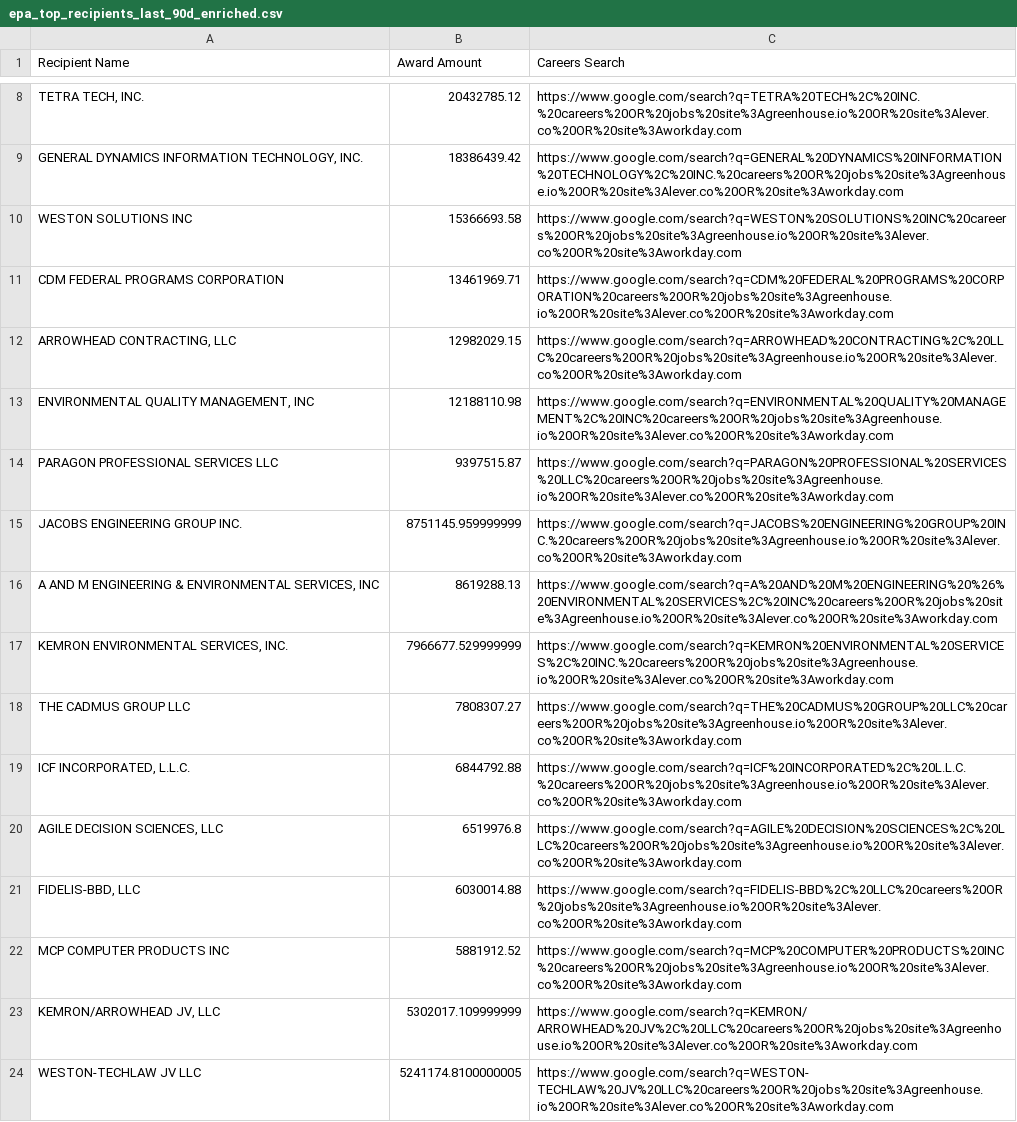
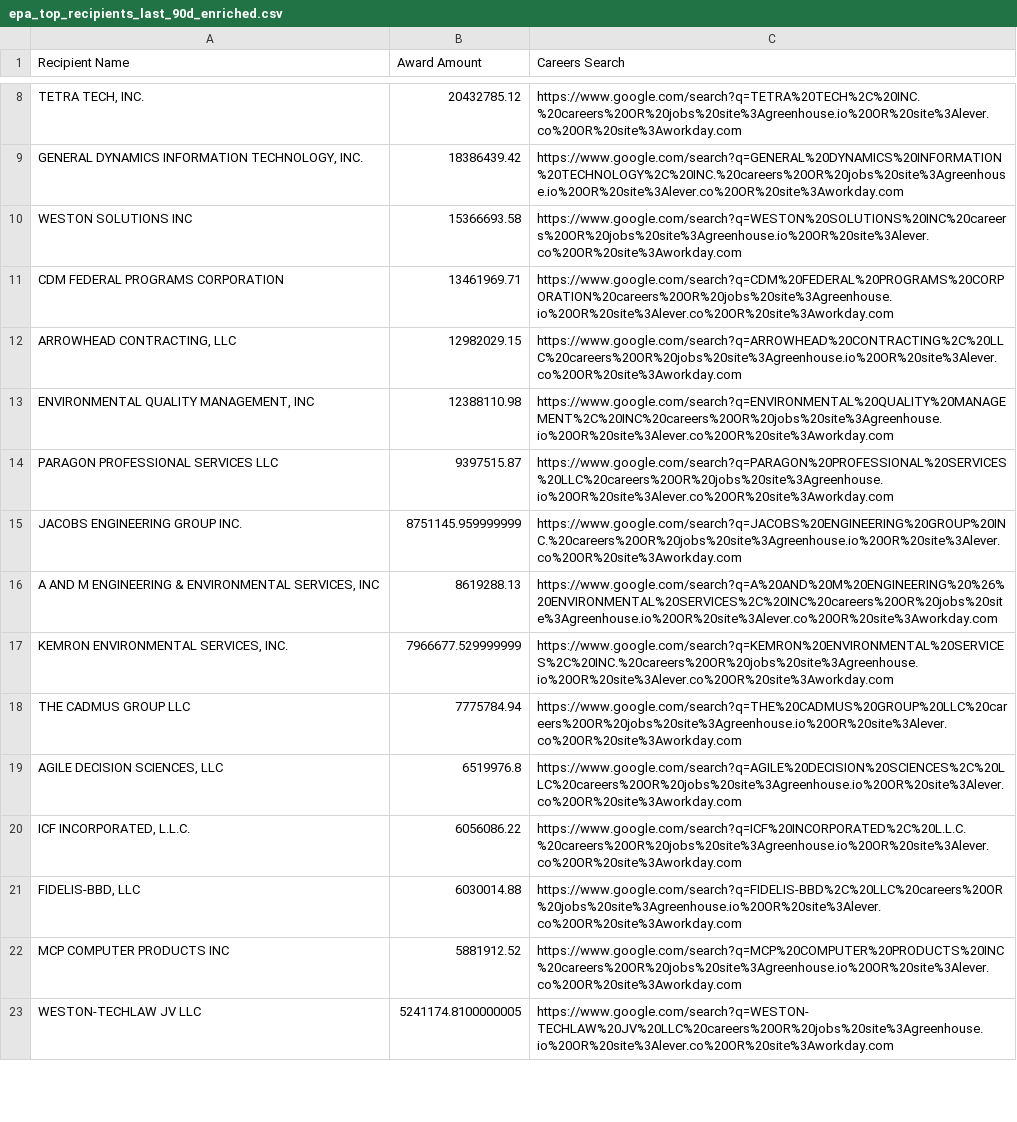
Before and after one commit to feldmangn/nih-awards-tracker, a CSV file: data/epa_top_recipients_last_90d_enriched.csv, drawn as a sheet; only a part is shown, gaps mark what is left out; the diff covers the shown part only.

```diff
--- a/data/epa_top_recipients_last_90d_enriched.csv
+++ b/data/epa_top_recipients_last_90d_enriched.csv
@@ -12,3 +12,3 @@ CDM FEDERAL PROGRAMS CORPORATION,13461969.71,https://www.google.com/search?q=CDM
 "ARROWHEAD CONTRACTING, LLC",12982029.15,https://www.google.com/search?q=ARROWHEAD%20CONTRACTING%2C%20LLC%20careers%20OR%20jobs%20site%3Agreenhouse.io%20OR%20site%3Alever.co%20OR%20site%3Aworkday.com
-"ENVIRONMENTAL QUALITY MANAGEMENT, INC",12188110.98,https://www.google.com/search?q=ENVIRONMENTAL%20QUALITY%20MANAGEMENT%2C%20INC%20careers%20OR%20jobs%20site%3Agreenhouse.io%20OR%20site%3Alever.co%20OR%20site%3Aworkday.com
+"ENVIRONMENTAL QUALITY MANAGEMENT, INC",12388110.98,https://www.google.com/search?q=ENVIRONMENTAL%20QUALITY%20MANAGEMENT%2C%20INC%20careers%20OR%20jobs%20site%3Agreenhouse.io%20OR%20site%3Alever.co%20OR%20site%3Aworkday.com
 PARAGON PROFESSIONAL SERVICES LLC,9397515.87,https://www.google.com/search?q=PARAGON%20PROFESSIONAL%20SERVICES%20LLC%20careers%20OR%20jobs%20site%3Agreenhouse.io%20OR%20site%3Alever.co%20OR%20site%3Aworkday.com
@@ -17,8 +17,7 @@ JACOBS ENGINEERING GROUP INC.,8751145.959999999,https://www.google.com/search?q=
 "KEMRON ENVIRONMENTAL SERVICES, INC.",7966677.529999999,https://www.google.com/search?q=KEMRON%20ENVIRONMENTAL%20SERVICES%2C%20INC.%20careers%20OR%20jobs%20site%3Agreenhouse.io%20OR%20site%3Alever.co%20OR%20site%3Aworkday.com
-THE CADMUS GROUP LLC,7808307.27,https://www.google.com/search?q=THE%20CADMUS%20GROUP%20LLC%20careers%20OR%20jobs%20site%3Agreenhouse.io%20OR%20site%3Alever.co%20OR%20site%3Aworkday.com
-"ICF INCORPORATED, L.L.C.",6844792.88,https://www.google.com/search?q=ICF%20INCORPORATED%2C%20L.L.C.%20careers%20OR%20jobs%20site%3Agreenhouse.io%20OR%20site%3Alever.co%20OR%20site%3Aworkday.com
+THE CADMUS GROUP LLC,7775784.94,https://www.google.com/search?q=THE%20CADMUS%20GROUP%20LLC%20careers%20OR%20jobs%20site%3Agreenhouse.io%20OR%20site%3Alever.co%20OR%20site%3Aworkday.com
 "AGILE DECISION SCIENCES, LLC",6519976.8,https://www.google.com/search?q=AGILE%20DECISION%20SCIENCES%2C%20LLC%20careers%20OR%20jobs%20site%3Agreenhouse.io%20OR%20site%3Alever.co%20OR%20site%3Aworkday.com
+"ICF INCORPORATED, L.L.C.",6056086.22,https://www.google.com/search?q=ICF%20INCORPORATED%2C%20L.L.C.%20careers%20OR%20jobs%20site%3Agreenhouse.io%20OR%20site%3Alever.co%20OR%20site%3Aworkday.com
 "FIDELIS-BBD, LLC",6030014.88,https://www.google.com/search?q=FIDELIS-BBD%2C%20LLC%20careers%20OR%20jobs%20site%3Agreenhouse.io%20OR%20site%3Alever.co%20OR%20site%3Aworkday.com
 MCP COMPUTER PRODUCTS INC,5881912.52,https://www.google.com/search?q=MCP%20COMPUTER%20PRODUCTS%20INC%20careers%20OR%20jobs%20site%3Agreenhouse.io%20OR%20site%3Alever.co%20OR%20site%3Aworkday.com
-"KEMRON/ARROWHEAD JV, LLC",5302017.109999999,https://www.google.com/search?q=KEMRON/ARROWHEAD%20JV%2C%20LLC%20careers%20OR%20jobs%20site%3Agreenhouse.io%20OR%20site%3Alever.co%20OR%20site%3Aworkday.com
 WESTON-TECHLAW JV LLC,5241174.8100000005,https://www.google.com/search?q=WESTON-TECHLAW%20JV%20LLC%20careers%20OR%20jobs%20site%3Agreenhouse.io%20OR%20site%3Alever.co%20OR%20site%3Aworkday.com
```
Also changed, not shown: 9 added rows, 10 removed rows, 92 moved rows and 11 edited cells elsewhere in this file, data/cms_awards_last_90d.csv, data/doe_top_recipients_last_90d_enriched.csv, 24 other files.
